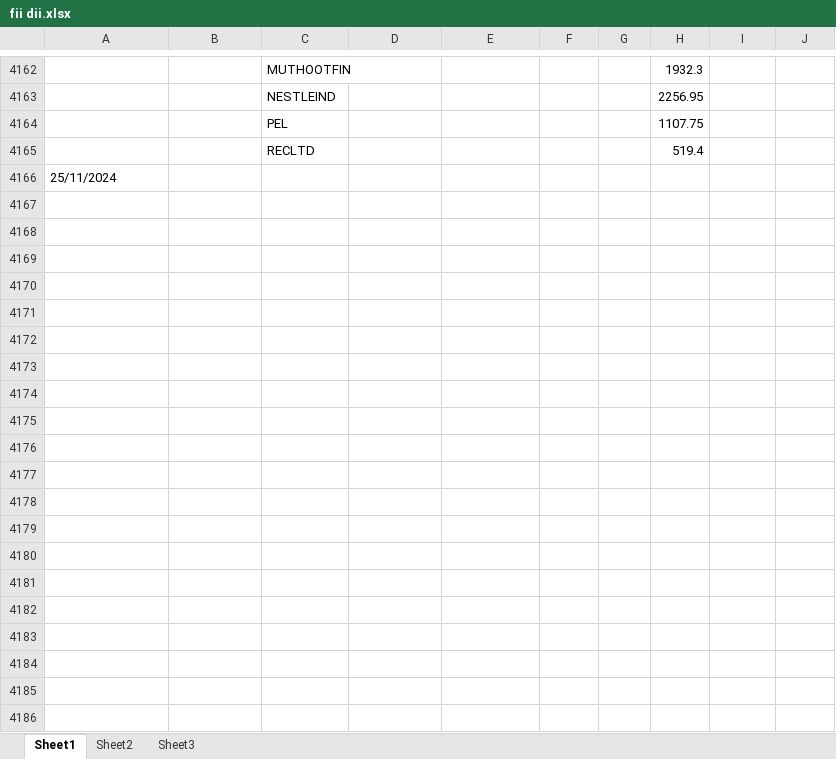
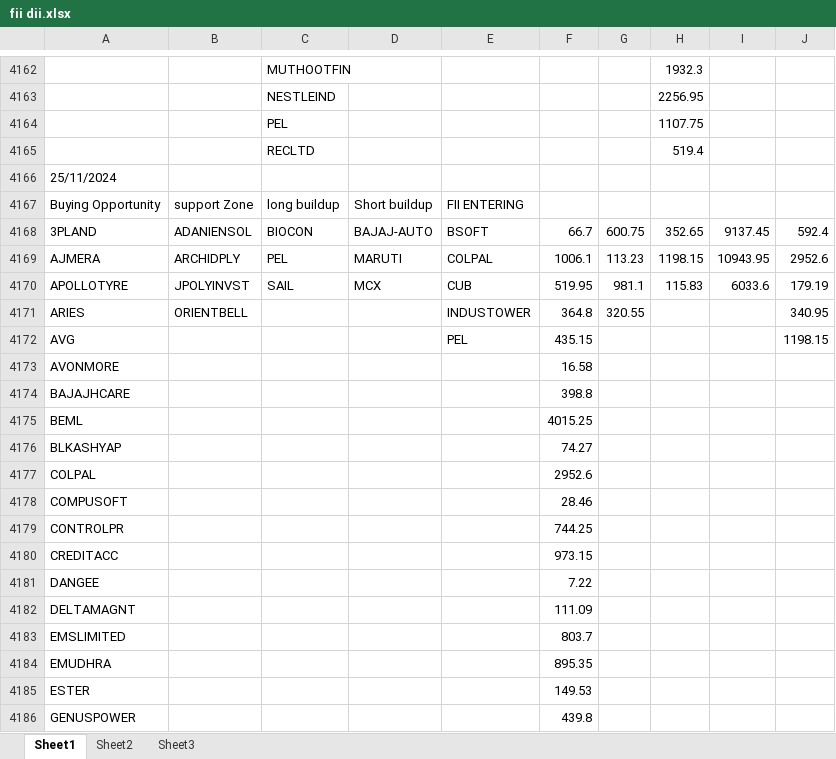
Before and after one commit to amirathor/Story, an Excel workbook: fii dii.xlsx, sheet Sheet1, drawn as a sheet; only a part is shown, gaps mark what is left out; values as stored, in another font and other column widths than the file's, no borders; the diff covers the shown part only; the diff names each change by its address in the sheet, - before the commit and + after, or states it on an @@ line.

```diff
--- a/fii dii.xlsx (sheet Sheet1)
+++ b/fii dii.xlsx (sheet Sheet1)
+row 4167: Buying Opportunity | support Zone | long buildup | Short buildup | FII ENTERING
+row 4168: 3PLAND | ADANIENSOL | BIOCON | BAJAJ-AUTO | BSOFT | 66.7 | 600.75 | 352.65 | 9137.45 | 592.4
+row 4169: AJMERA | ARCHIDPLY | PEL | MARUTI | COLPAL | 1006.1 | 113.23 | 1198.15 | 10943.95 | 2952.6
+row 4170: APOLLOTYRE | JPOLYINVST | SAIL | MCX | CUB | 519.95 | 981.1 | 115.83 | 6033.6 | 179.19
+row 4171: ARIES | ORIENTBELL |  |  | INDUSTOWER | 364.8 | 320.55 |  |  | 340.95
+row 4172: AVG |  |  |  | PEL | 435.15 |  |  |  | 1198.15
+row 4173: AVONMORE |  |  |  |  | 16.58
+row 4174: BAJAJHCARE |  |  |  |  | 398.8
+row 4175: BEML |  |  |  |  | 4015.25
+row 4176: BLKASHYAP |  |  |  |  | 74.27
+row 4177: COLPAL |  |  |  |  | 2952.6
+row 4178: COMPUSOFT |  |  |  |  | 28.46
+row 4179: CONTROLPR |  |  |  |  | 744.25
+row 4180: CREDITACC |  |  |  |  | 973.15
+row 4181: DANGEE |  |  |  |  | 7.22
+row 4182: DELTAMAGNT |  |  |  |  | 111.09
+row 4183: EMSLIMITED |  |  |  |  | 803.7
+row 4184: EMUDHRA |  |  |  |  | 895.35
+row 4185: ESTER |  |  |  |  | 149.53
+row 4186: GENUSPOWER |  |  |  |  | 439.8
```
Also changed, not shown: 27 added rows elsewhere in this sheet, fidi.xlsx, 1 other file.
